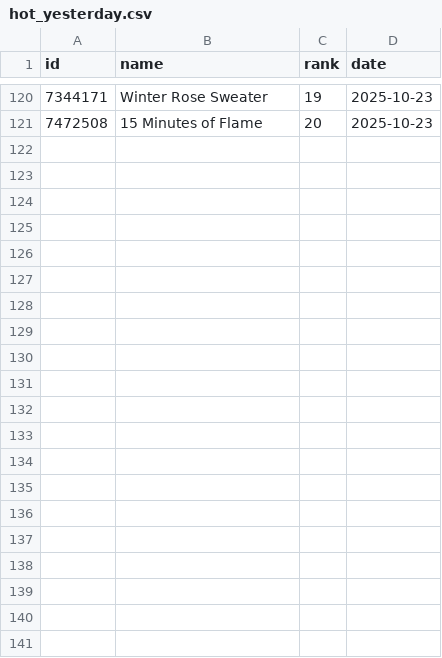
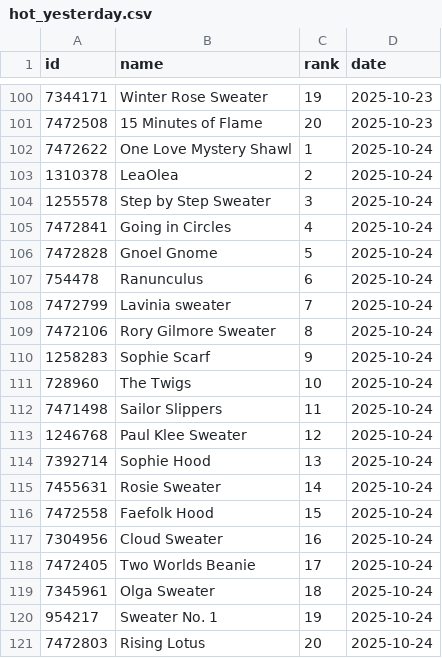
Before and after one commit to alexmcsw/ravelry-table, a CSV file: data/hot_yesterday.csv, drawn as a sheet; only a part is shown, gaps mark what is left out; the diff covers the shown part only.

```diff
--- a/data/hot_yesterday.csv
+++ b/data/hot_yesterday.csv
@@ -121 +101,21 @@
 7472508,"15 Minutes of Flame",20,2025-10-23
+7472622,"One Love Mystery Shawl",1,2025-10-24
+1310378,"LeaOlea",2,2025-10-24
+1255578,"Step by Step Sweater",3,2025-10-24
+7472841,"Going in Circles",4,2025-10-24
+7472828,"Gnoel Gnome",5,2025-10-24
+754478,"Ranunculus",6,2025-10-24
+7472799,"Lavinia sweater",7,2025-10-24
+7472106,"Rory Gilmore Sweater",8,2025-10-24
+1258283,"Sophie Scarf",9,2025-10-24
+728960,"The Twigs",10,2025-10-24
+7471498,"Sailor Slippers",11,2025-10-24
+1246768,"Paul Klee Sweater",12,2025-10-24
+7392714,"Sophie Hood",13,2025-10-24
+7455631,"Rosie Sweater",14,2025-10-24
+7472558,"Faefolk Hood",15,2025-10-24
+7304956,"Cloud Sweater",16,2025-10-24
+7472405,"Two Worlds Beanie",17,2025-10-24
+7345961,"Olga Sweater",18,2025-10-24
+954217,"Sweater No. 1",19,2025-10-24
+7472803,"Rising Lotus",20,2025-10-24
```
Also changed, not shown: 20 removed rows elsewhere in this file.
